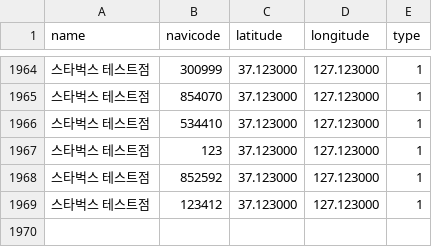
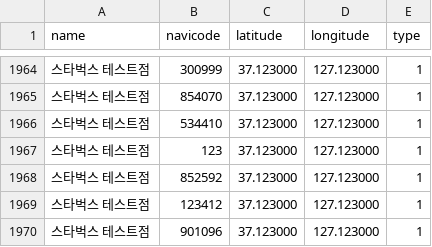
Before and after one commit to NaviPNU/Navicode_BE, a CSV file: Navicode/starbucks.csv, drawn as a sheet; only a part is shown, gaps mark what is left out; the diff names each change by its address in the sheet, - before the commit and + after, or states it on an @@ line.

```diff
--- a/Navicode/starbucks.csv
+++ b/Navicode/starbucks.csv
+row 1970: 스타벅스 테스트점 | 901096 | 37.123000 | 127.123000 | 1
```
Also changed, not shown: 9 other files.
